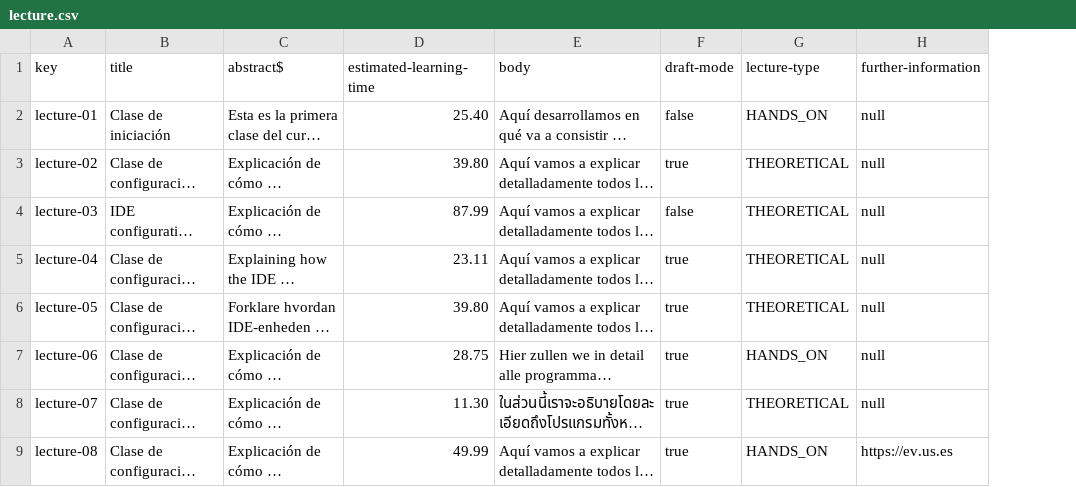
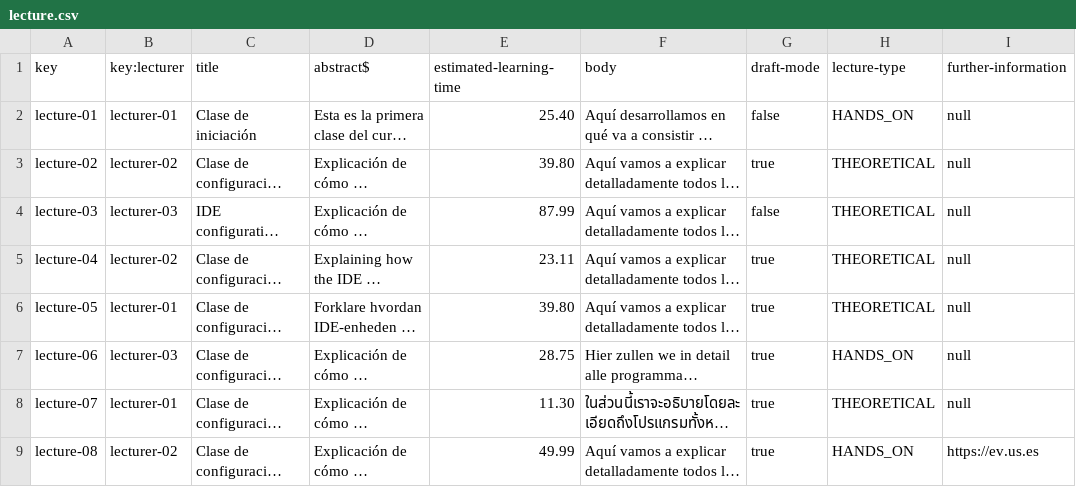
Before and after one commit to antcardia/Acme-L3-D04, a CSV file: src/main/webapp/WEB-INF/resources/sample-data/lecture.csv, drawn as a sheet; only a part is shown; long unchanged cells end in …; the diff names each change by its address in the sheet, - before the commit and + after, or states it on an @@ line.

```diff
--- a/src/main/webapp/WEB-INF/resources/sample-data/lecture.csv
+++ b/src/main/webapp/WEB-INF/resources/sample-data/lecture.csv
+column B (key:lecturer), rows 2-9: lecturer-01 | lecturer-02 | lecturer-03 | lecturer-02 | lecturer-01 | lecturer-03 | lecturer-01 | lecturer-02
```
Also changed, not shown: 6 other files.
